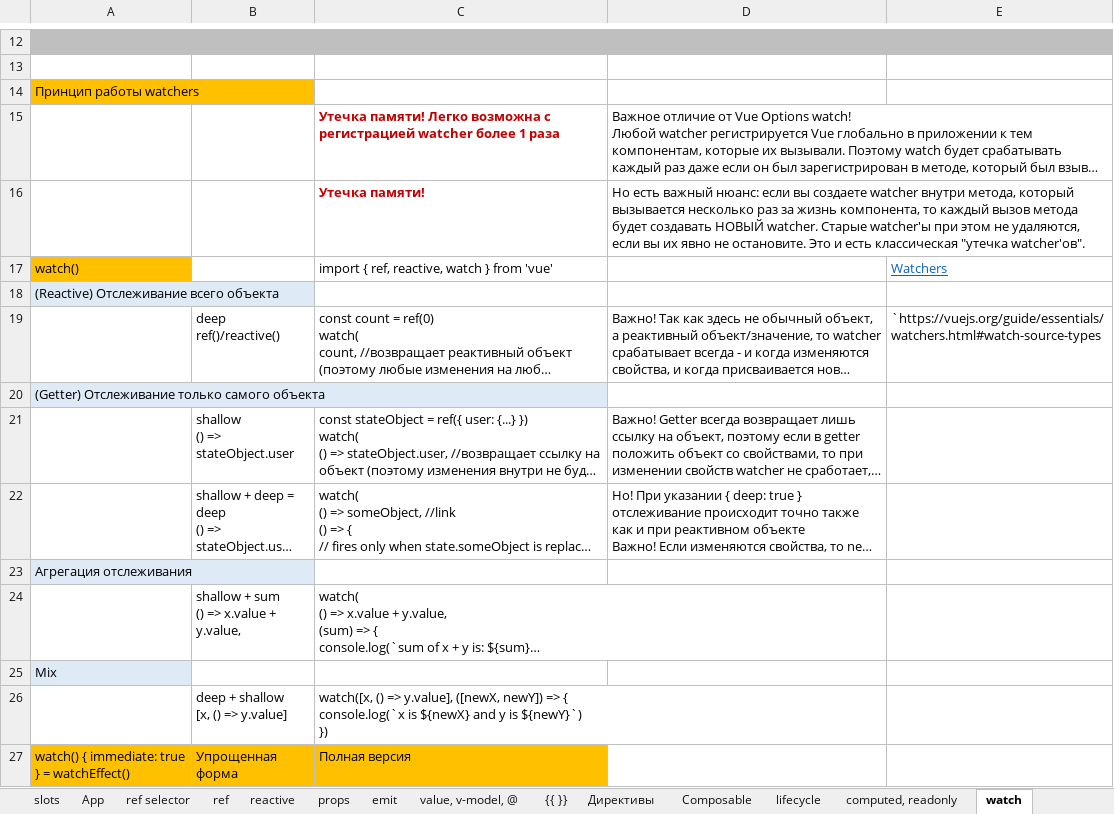
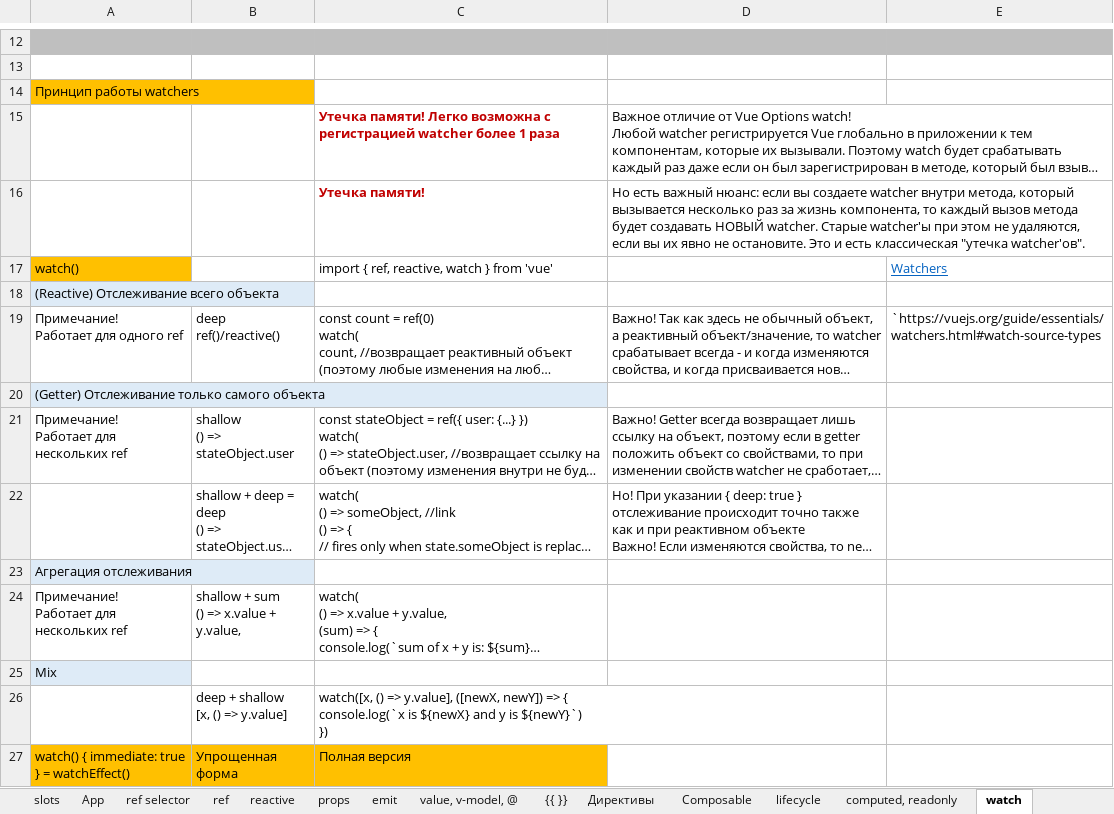
Before and after one commit to AlexServGE/GB_Developer_Workbook, an Excel workbook: 4 четверть_9_JavaScript_Vue 3 Composition API.xlsx, sheet watch, drawn as a sheet; only a part is shown, gaps mark what is left out; long unchanged cells end in …; values as stored, in another font and other column widths than the file's, no borders; ↵ is a line break in a cell; the diff names each change by its address in the sheet, - before the commit and + after, or states it on an @@ line.

```diff
--- a/4 четверть_9_JavaScript_Vue 3 Composition API.xlsx (sheet watch)
+++ b/4 четверть_9_JavaScript_Vue 3 Composition API.xlsx (sheet watch)
-A19: (empty)
+A19: Примечание! ↵ Работает для одного ref
-A21: (empty)
+A21: Примечание! ↵ Работает для нескольких ref
-A24: (empty)
+A24: Примечание! ↵ Работает для нескольких ref
```
Also changed, not shown: other sheet tabs, 4 четверть_26_Cursor.xlsx, 3 other files.
